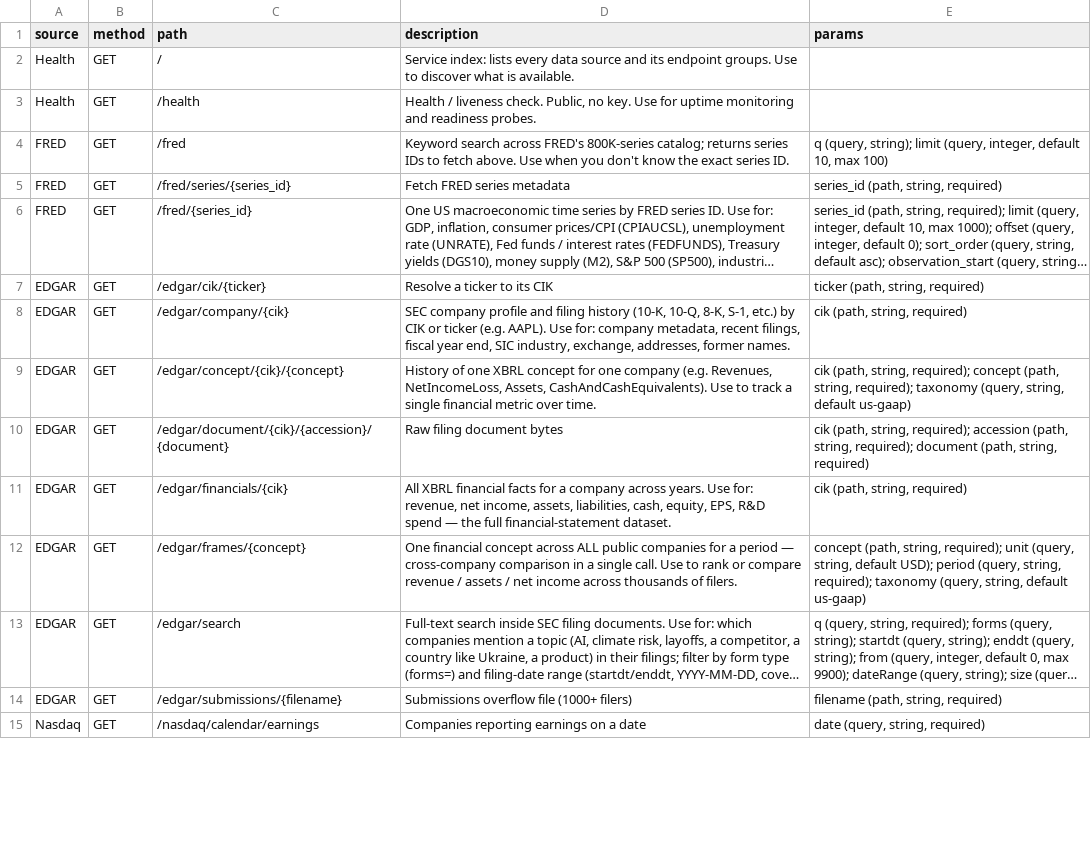
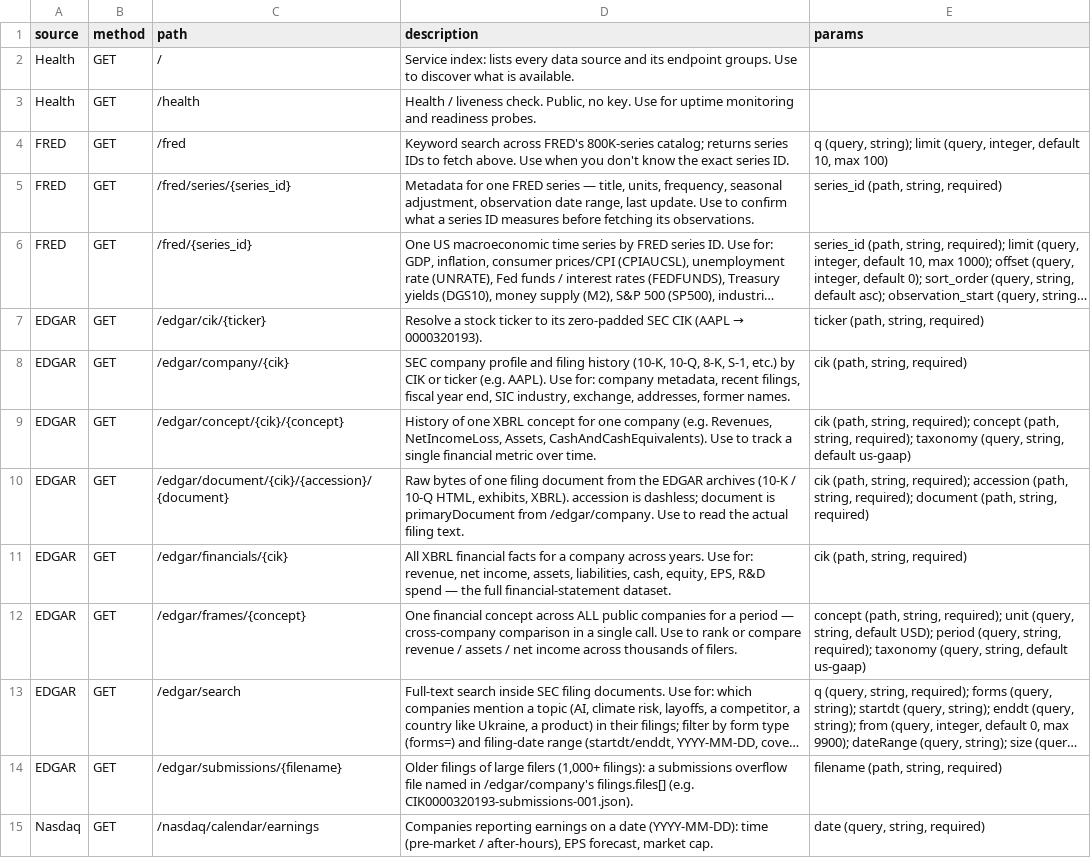
Before and after one commit to mishafyi/datagod, a CSV file: docs/endpoints.csv, drawn as a sheet; only a part is shown; long unchanged cells end in …; the diff covers the shown part only; the diff names each change by its address in the sheet, - before the commit and + after, or states it on an @@ line.

```diff
--- a/docs/endpoints.csv
+++ b/docs/endpoints.csv
-D5 (description): Fetch FRED series metadata
+D5 (description): Metadata for one FRED series — title, units, frequency, seasonal adjustment, observation date range, last update. Use to confirm what a series ID measures before fetching its observations.
@@ D7 (description): Resolve a ticker to its CIK → Resolve a stock ticker to its zero-padded SEC CIK (AAPL → 0000320193). @@
-D10 (description): Raw filing document bytes
+D10 (description): Raw bytes of one filing document from the EDGAR archives (10-K / 10-Q HTML, exhibits, XBRL). accession is dashless; document is primaryDocument from /edgar/company. Use to read the actual filing text.
-D14 (description): Submissions overflow file (1000+ filers)
+D14 (description): Older filings of large filers (1,000+ filings): a submissions overflow file named in /edgar/company's filings.files[] (e.g. CIK0000320193-submissions-001.json).
-D15 (description): …a date
+D15 (description): …a date (YYYY-MM-DD): time (pre-market / after-hours), EPS forecast, market cap.
```
Also changed, not shown: 40 edited cells elsewhere in this file, 22 other files.
